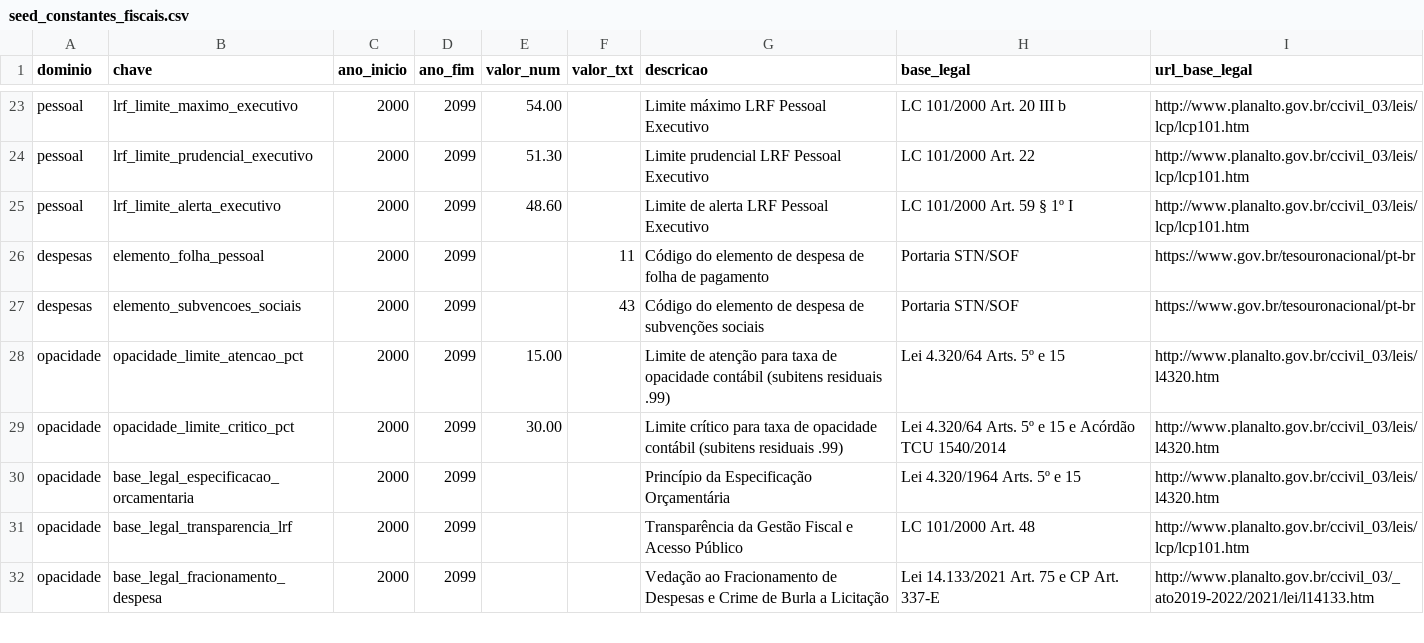
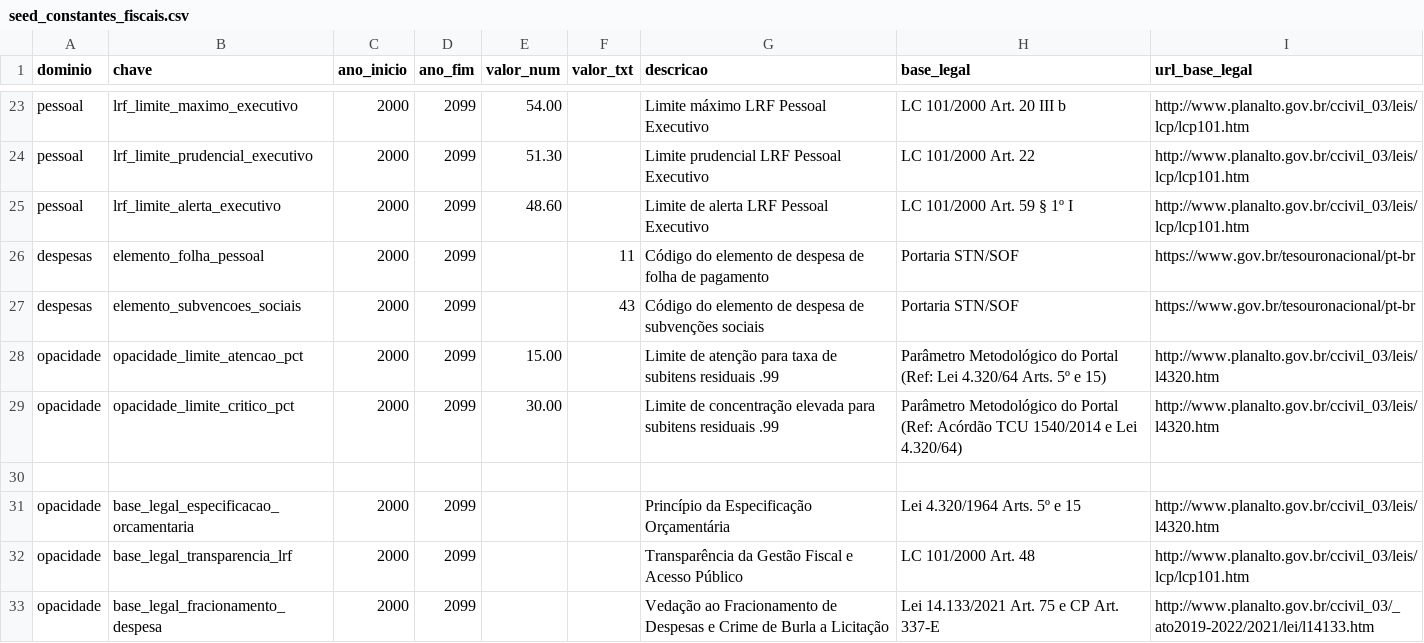
Before and after one commit to maistransparencia/transparencia, a CSV file: elt/transform/seeds/seed_constantes_fiscais.csv, drawn as a sheet; only a part is shown, gaps mark what is left out.

Commit message:
docs: explicita distincao entre lei 4320/64 e parametros metodologicos do portal

```diff
--- a/elt/transform/seeds/seed_constantes_fiscais.csv
+++ b/elt/transform/seeds/seed_constantes_fiscais.csv
@@ -27,4 +27,5 @@ despesas,elemento_folha_pessoal,2000,2099,,11,Código do elemento de despesa de
 despesas,elemento_subvencoes_sociais,2000,2099,,43,Código do elemento de despesa de subvenções sociais,Portaria STN/SOF,https://www.gov.br/tesouronacional/pt-br
-opacidade,opacidade_limite_atencao_pct,2000,2099,15.00,,Limite de atenção para taxa de opacidade contábil (subitens residuais .99),Lei 4.320/64 Arts. 5º e 15,http://www.planalto.gov.br/ccivil_03/leis/l4320.htm
-opacidade,opacidade_limite_critico_pct,2000,2099,30.00,,Limite crítico para taxa de opacidade contábil (subitens residuais .99),Lei 4.320/64 Arts. 5º e 15 e Acórdão TCU 1540/2014,http://www.planalto.gov.br/ccivil_03/leis/l4320.htm
+opacidade,opacidade_limite_atencao_pct,2000,2099,15.00,,Limite de atenção para taxa de subitens residuais .99,Parâmetro Metodológico do Portal (Ref: Lei 4.320/64 Arts. 5º e 15),http://www.planalto.gov.br/ccivil_03/leis/l4320.htm
+opacidade,opacidade_limite_critico_pct,2000,2099,30.00,,Limite de concentração elevada para subitens residuais .99,Parâmetro Metodológico do Portal (Ref: Acórdão TCU 1540/2014 e Lei 4.320/64),http://www.planalto.gov.br/ccivil_03/leis/l4320.htm
+
 opacidade,base_legal_especificacao_orcamentaria,2000,2099,,,Princípio da Especificação Orçamentária,Lei 4.320/1964 Arts. 5º e 15,http://www.planalto.gov.br/ccivil_03/leis/l4320.htm
```
Also changed, not shown: 2 other files.
